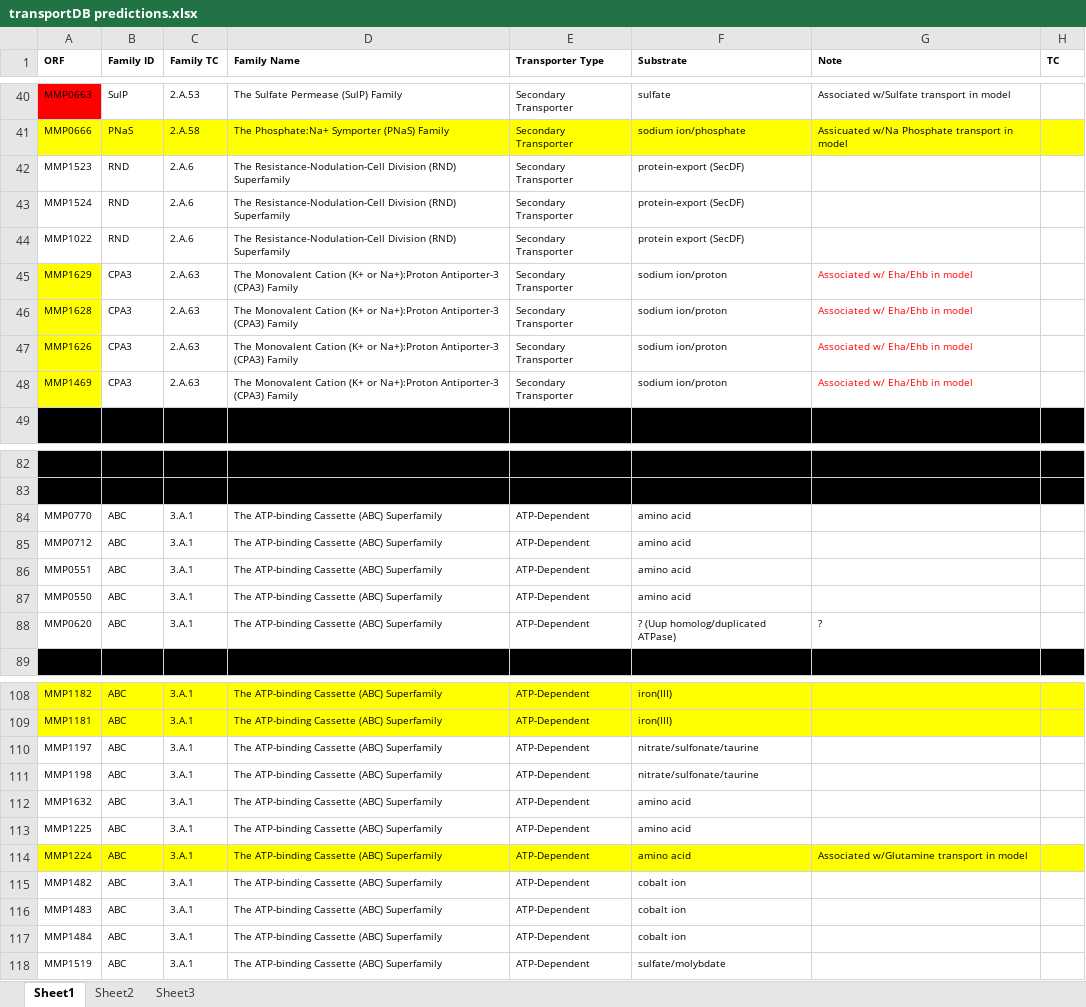
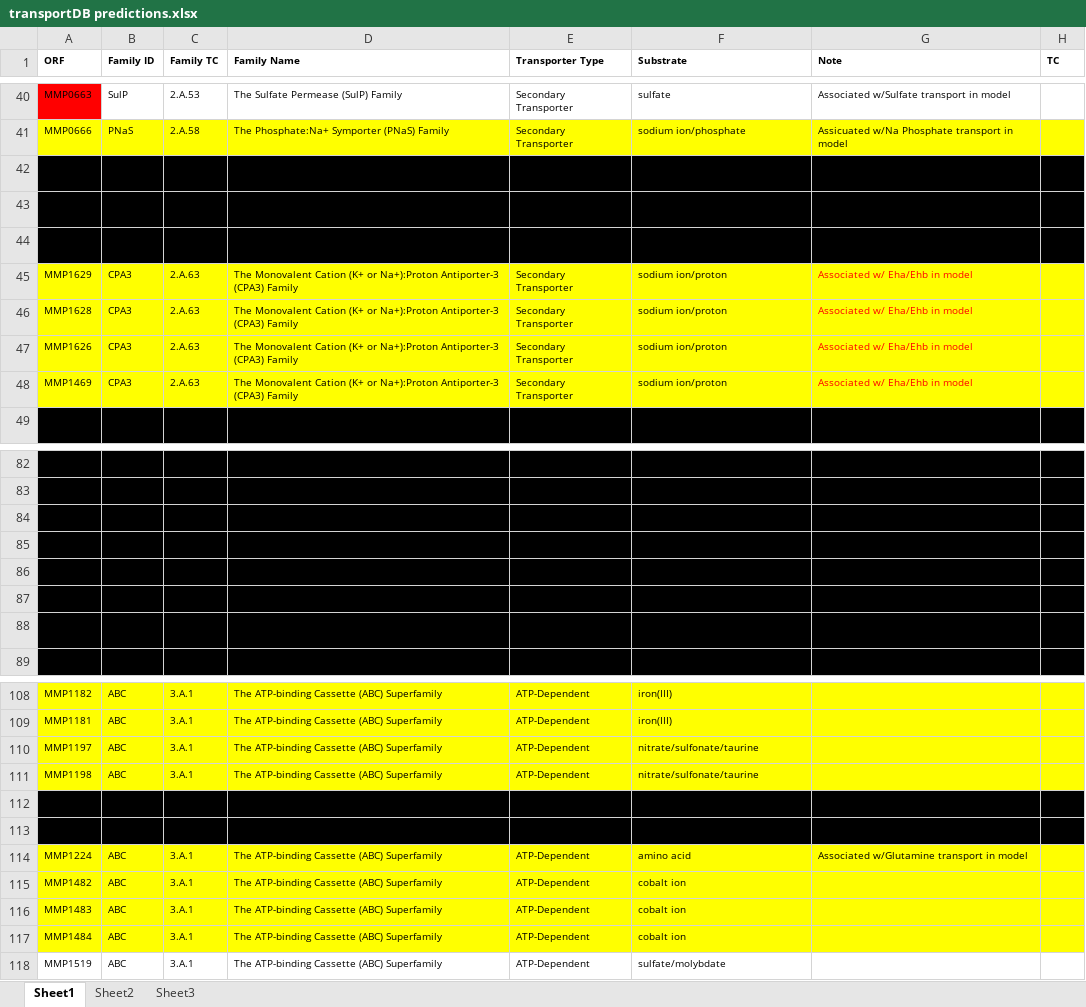
Before and after one commit to marichards/methanococcus, an Excel workbook: TransportDB/transportDB predictions.xlsx, sheet Sheet1, drawn as a sheet; only a part is shown, gaps mark what is left out; values as stored, in another font and other column widths than the file's, no borders; the diff covers the shown part only; the diff names each change by its address in the sheet, - before the commit and + after, or states it on an @@ line.

Commit message:
Added acetamido sugars, AA syn, transporters, etc

```diff
--- a/TransportDB/transportDB predictions.xlsx (sheet Sheet1)
+++ b/TransportDB/transportDB predictions.xlsx (sheet Sheet1)
-A42:H44 fill: none
+A42:H44 fill: #000000
-B45:H48 fill: none
+B45:H48 fill: #FFFF00
-A84:H88 fill: none
+A84:H88 fill: #000000
-A110:H111 fill: none
+A110:H111 fill: #FFFF00
-A112:H113 fill: none
+A112:H113 fill: #000000
-A115:H117 fill: none
+A115:H117 fill: #FFFF00
```
Also changed, not shown: cell formats elsewhere in this sheet, 31 other files.
